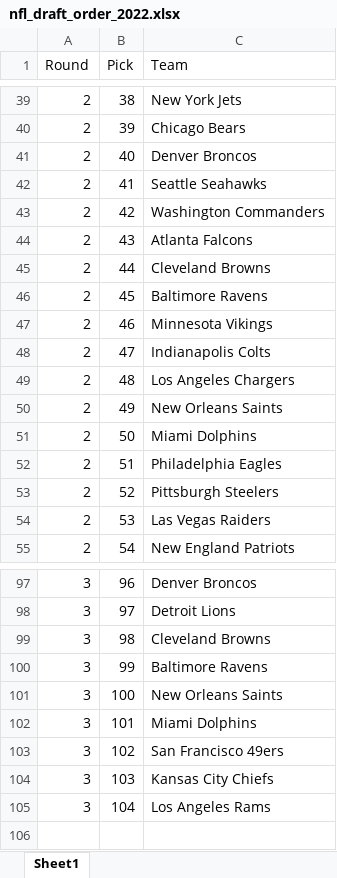
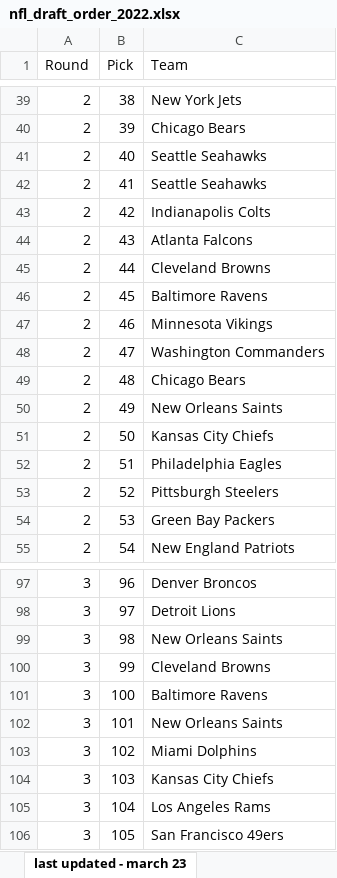
Before and after one commit to zpborromeo/NFL-Mock-Draft, an Excel workbook: nfl_draft_order_2022.xlsx, sheet last updated - march 23, drawn as a sheet; only a part is shown, gaps mark what is left out; values as stored, in another font and other column widths than the file's, no borders; the diff covers the shown part only; the diff names each change by its address in the sheet, - before the commit and + after, or states it on an @@ line.

Commit message:
updated draft order and needs - march 23

```diff
--- a/nfl_draft_order_2022.xlsx (sheet last updated - march 23)
+++ b/nfl_draft_order_2022.xlsx (sheet last updated - march 23)
-sheet tab: Sheet1
+sheet tab: last updated - march 23
-C41 (Team): Denver Broncos
+C41 (Team): Seattle Seahawks
-C43 (Team): Washington Commanders
+C43 (Team): Indianapolis Colts
-C48 (Team): Indianapolis Colts
+C48 (Team): Washington Commanders
-C49 (Team): Los Angeles Chargers
+C49 (Team): Chicago Bears
-C51 (Team): Miami Dolphins
+C51 (Team): Kansas City Chiefs
-C54 (Team): Las Vegas Raiders
+C54 (Team): Green Bay Packers
-C99 (Team): Cleveland Browns
+C99 (Team): New Orleans Saints
-C100 (Team): Baltimore Ravens
+C100 (Team): Cleveland Browns
-C101 (Team): New Orleans Saints
+C101 (Team): Baltimore Ravens
-C102 (Team): Miami Dolphins
+C102 (Team): New Orleans Saints
-C103 (Team): San Francisco 49ers
+C103 (Team): Miami Dolphins
+row 106: 3 | 105 | San Francisco 49ers
```
Also changed, not shown: 6 edited cells elsewhere in this sheet, nfl_draft_team_needs.xlsx, top_200_players.xlsx, 3 other files.
